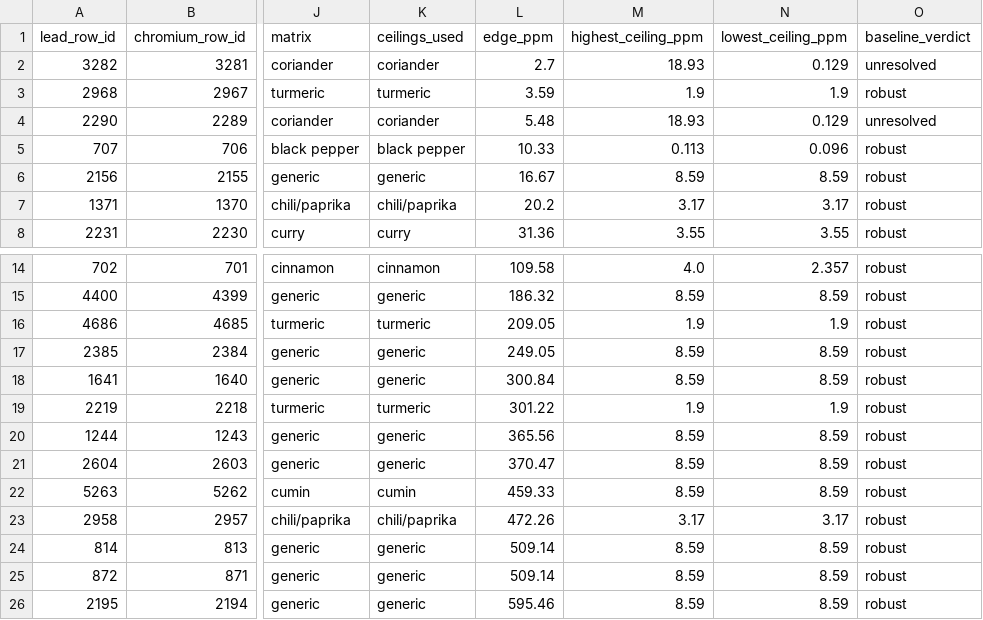
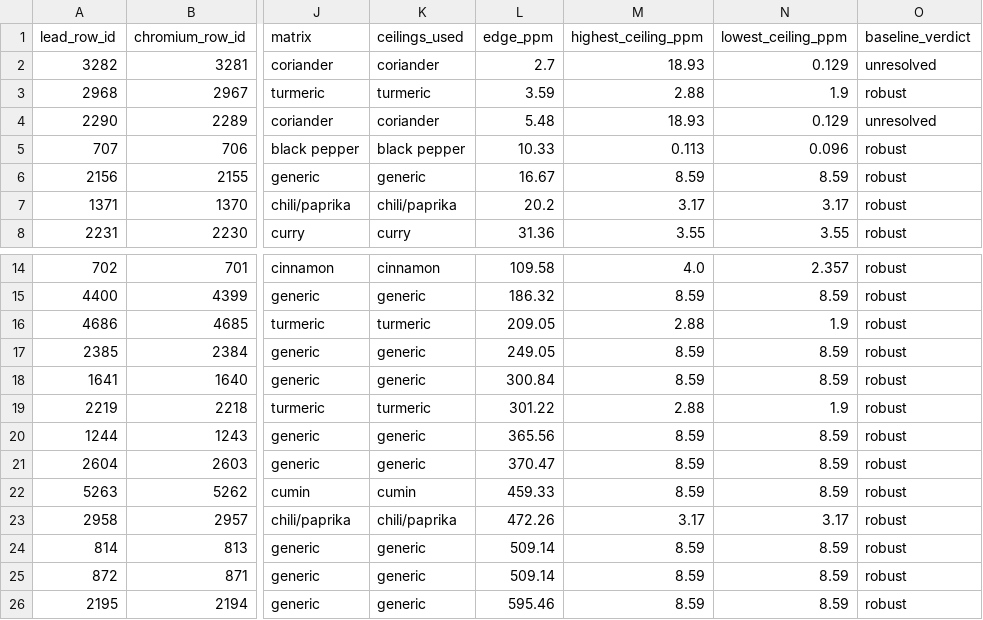
Before and after one commit to munimtechnologies/spice-lead-recalls, a CSV file: data/cr_baseline.csv, drawn as a sheet; only a part is shown, gaps mark what is left out; the diff names each change by its address in the sheet, - before the commit and + after, or states it on an @@ line.

```diff
--- a/data/cr_baseline.csv
+++ b/data/cr_baseline.csv
-M3 (highest_ceiling_ppm): 1.9
+M3 (highest_ceiling_ppm): 2.88
-M16 (highest_ceiling_ppm): 1.9
+M16 (highest_ceiling_ppm): 2.88
-M19 (highest_ceiling_ppm): 1.9
+M19 (highest_ceiling_ppm): 2.88
```
Also changed, not shown: data/natural_cr_ceilings.csv, 4 other files.
